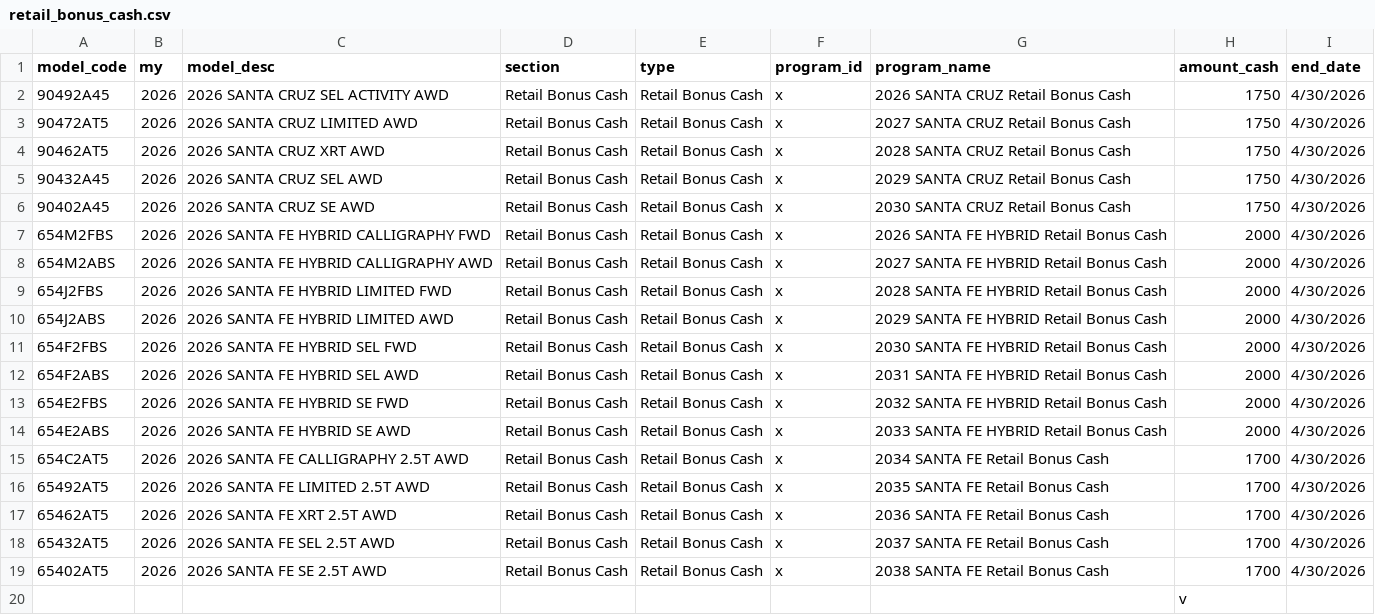
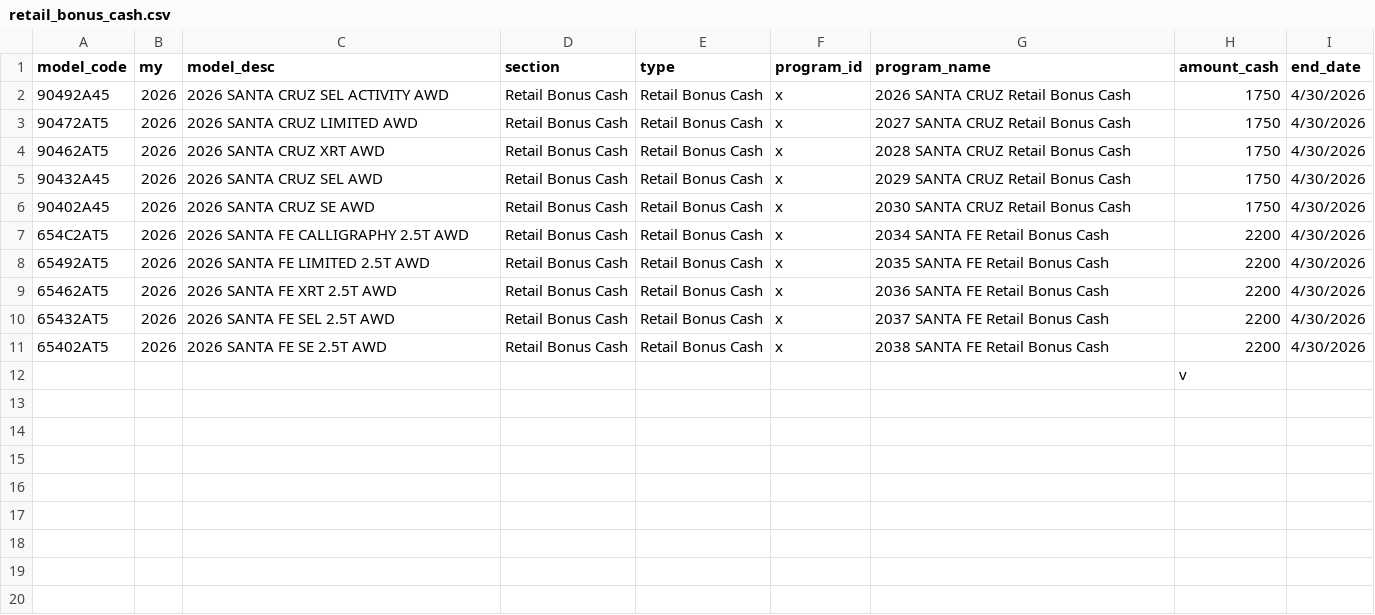
Before and after one commit to BabakRosewater/incentive, a CSV file: retail_bonus_cash.csv, drawn as a sheet.

Commit message:
Remove Santa Fe Hybrid rows from retail bonus cash feed

```diff
--- a/retail_bonus_cash.csv
+++ b/retail_bonus_cash.csv
@@ -6,15 +6,7 @@ model_code,my,model_desc,section,type,program_id,program_name,amount_cash,end_da
 90402A45,2026,2026 SANTA CRUZ SE AWD,Retail Bonus Cash ,Retail Bonus Cash ,x,2030 SANTA CRUZ Retail Bonus Cash ,1750,4/30/2026
-654M2FBS,2026,2026 SANTA FE HYBRID CALLIGRAPHY FWD,Retail Bonus Cash ,Retail Bonus Cash ,x,2026 SANTA FE HYBRID Retail Bonus Cash ,2000,4/30/2026
-654M2ABS,2026,2026 SANTA FE HYBRID CALLIGRAPHY AWD,Retail Bonus Cash ,Retail Bonus Cash ,x,2027 SANTA FE HYBRID Retail Bonus Cash ,2000,4/30/2026
-654J2FBS,2026,2026 SANTA FE HYBRID LIMITED FWD,Retail Bonus Cash ,Retail Bonus Cash ,x,2028 SANTA FE HYBRID Retail Bonus Cash ,2000,4/30/2026
-654J2ABS,2026,2026 SANTA FE HYBRID LIMITED AWD,Retail Bonus Cash ,Retail Bonus Cash ,x,2029 SANTA FE HYBRID Retail Bonus Cash ,2000,4/30/2026
-654F2FBS,2026,2026 SANTA FE HYBRID SEL FWD,Retail Bonus Cash ,Retail Bonus Cash ,x,2030 SANTA FE HYBRID Retail Bonus Cash ,2000,4/30/2026
-654F2ABS,2026,2026 SANTA FE HYBRID SEL AWD,Retail Bonus Cash ,Retail Bonus Cash ,x,2031 SANTA FE HYBRID Retail Bonus Cash ,2000,4/30/2026
-654E2FBS,2026,2026 SANTA FE HYBRID SE FWD,Retail Bonus Cash ,Retail Bonus Cash ,x,2032 SANTA FE HYBRID Retail Bonus Cash ,2000,4/30/2026
-654E2ABS,2026,2026 SANTA FE HYBRID SE AWD,Retail Bonus Cash ,Retail Bonus Cash ,x,2033 SANTA FE HYBRID Retail Bonus Cash ,2000,4/30/2026
-654C2AT5,2026,2026 SANTA FE CALLIGRAPHY 2.5T AWD,Retail Bonus Cash ,Retail Bonus Cash ,x,2034 SANTA FE Retail Bonus Cash ,1700,4/30/2026
-65492AT5,2026,2026 SANTA FE LIMITED 2.5T AWD,Retail Bonus Cash ,Retail Bonus Cash ,x,2035 SANTA FE Retail Bonus Cash ,1700,4/30/2026
-65462AT5,2026,2026 SANTA FE XRT 2.5T AWD,Retail Bonus Cash ,Retail Bonus Cash ,x,2036 SANTA FE Retail Bonus Cash ,1700,4/30/2026
-65432AT5,2026,2026 SANTA FE SEL 2.5T AWD,Retail Bonus Cash ,Retail Bonus Cash ,x,2037 SANTA FE Retail Bonus Cash ,1700,4/30/2026
-65402AT5,2026,2026 SANTA FE SE 2.5T AWD,Retail Bonus Cash ,Retail Bonus Cash ,x,2038 SANTA FE Retail Bonus Cash ,1700,4/30/2026
+654C2AT5,2026,2026 SANTA FE CALLIGRAPHY 2.5T AWD,Retail Bonus Cash ,Retail Bonus Cash ,x,2034 SANTA FE Retail Bonus Cash ,2200,4/30/2026
+65492AT5,2026,2026 SANTA FE LIMITED 2.5T AWD,Retail Bonus Cash ,Retail Bonus Cash ,x,2035 SANTA FE Retail Bonus Cash ,2200,4/30/2026
+65462AT5,2026,2026 SANTA FE XRT 2.5T AWD,Retail Bonus Cash ,Retail Bonus Cash ,x,2036 SANTA FE Retail Bonus Cash ,2200,4/30/2026
+65432AT5,2026,2026 SANTA FE SEL 2.5T AWD,Retail Bonus Cash ,Retail Bonus Cash ,x,2037 SANTA FE Retail Bonus Cash ,2200,4/30/2026
+65402AT5,2026,2026 SANTA FE SE 2.5T AWD,Retail Bonus Cash ,Retail Bonus Cash ,x,2038 SANTA FE Retail Bonus Cash ,2200,4/30/2026
 ,,,,,,,v,
```
Also changed, not shown: 1 other file.
